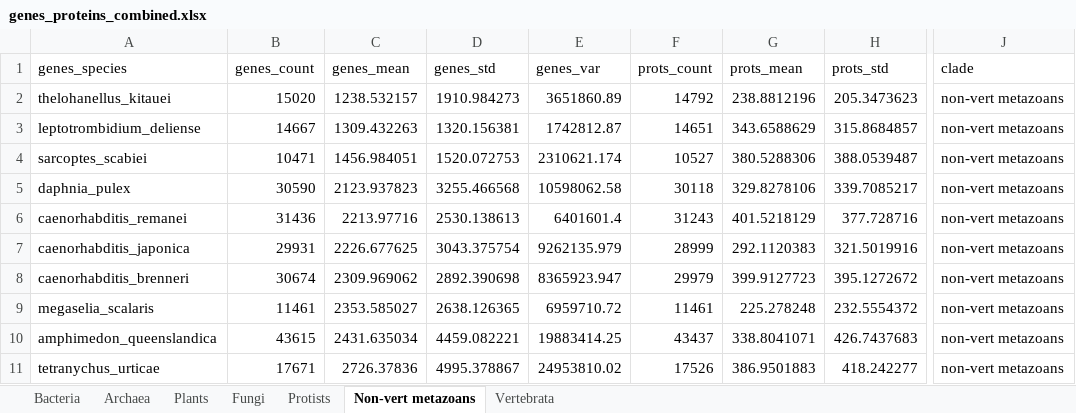
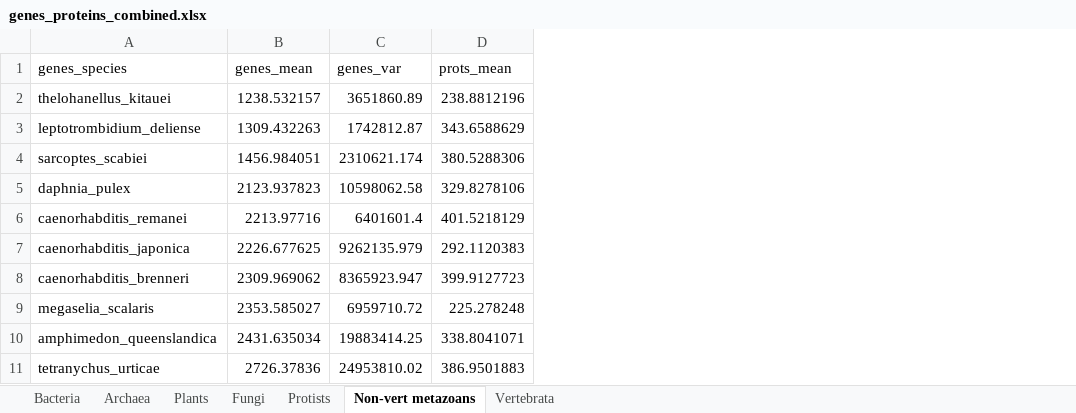
Before and after one commit to emuro/gene_length, an Excel workbook: main_tables/extra_tables/genes_proteins_combined.xlsx, sheet Non-vert metazoans, drawn as a sheet; only a part is shown, gaps mark what is left out; values as stored, in another font and other column widths than the file's, no borders; the diff names each change by its address in the sheet, - before the commit and + after, or states it on an @@ line.

```diff
--- a/main_tables/extra_tables/genes_proteins_combined.xlsx (sheet Non-vert metazoans)
+++ b/main_tables/extra_tables/genes_proteins_combined.xlsx (sheet Non-vert metazoans)
-column B (genes_count), rows 2-11: 15020 | 14667 | 10471 | 30590 | 31436 | 29931 | 30674 | 11461 | 43615 | 17671
-column D (genes_std), rows 2-11: 1910.984273 | 1320.156381 | 1520.072753 | 3255.466568 | 2530.138613 | 3043.375754 | 2892.390698 | 2638.126365 | 4459.082221 | 4995.378867
-column F (prots_count), rows 2-11: 14792 | 14651 | 10527 | 30118 | 31243 | 28999 | 29979 | 11461 | 43437 | 17526
-column H (prots_std), rows 2-11: 205.3473623 | 315.8684857 | 388.0539487 | 339.7085217 | 377.728716 | 321.5019916 | 395.1272672 | 232.5554372 | 426.7437683 | 418.242277
-column J (clade), rows 2-11: all non-vert metazoans
```
Also changed, not shown: sheet Plants, sheet Protists, sheet Vertebrata, sheet Archaea, sheet Fungi, sheet Bacteria, formulas that keep their value, 2 other files.
